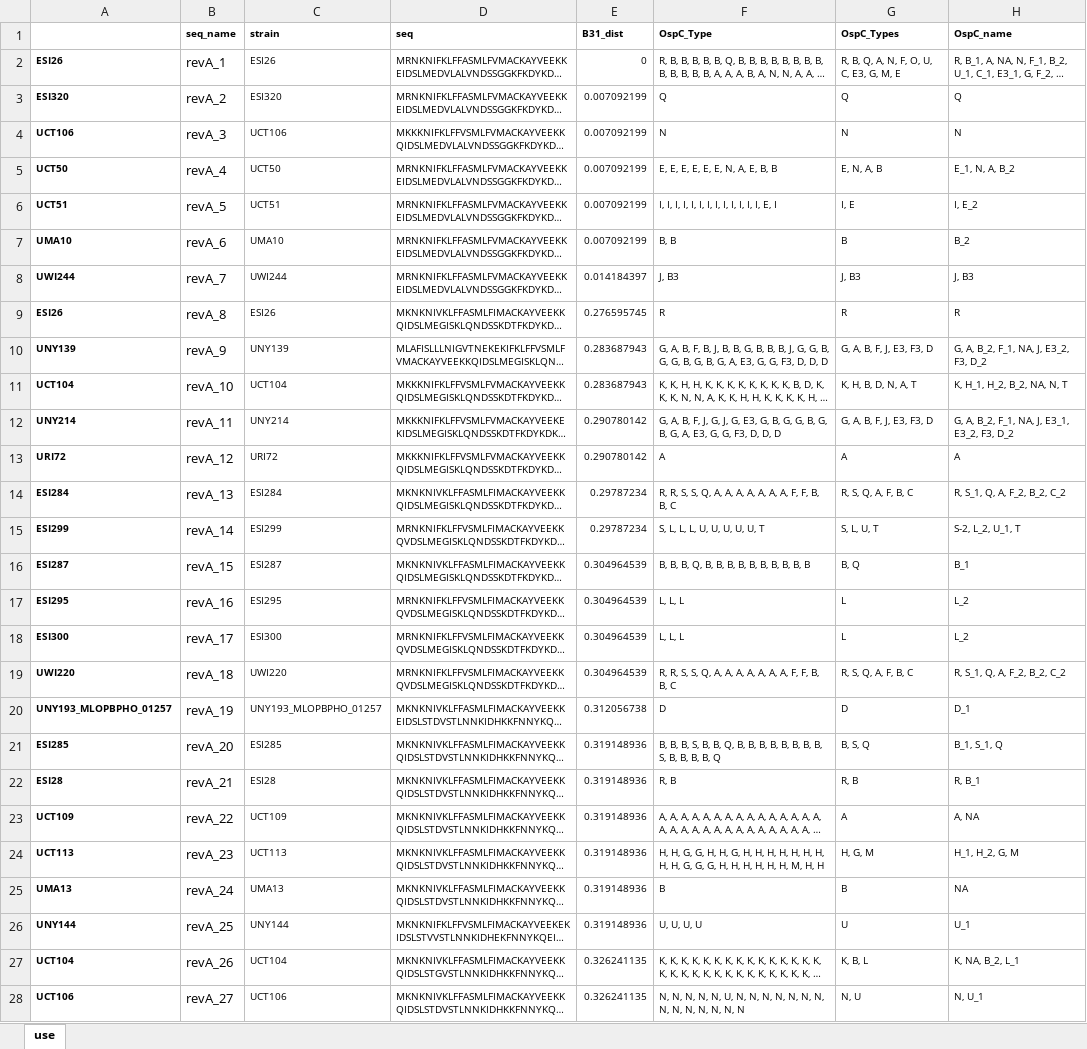
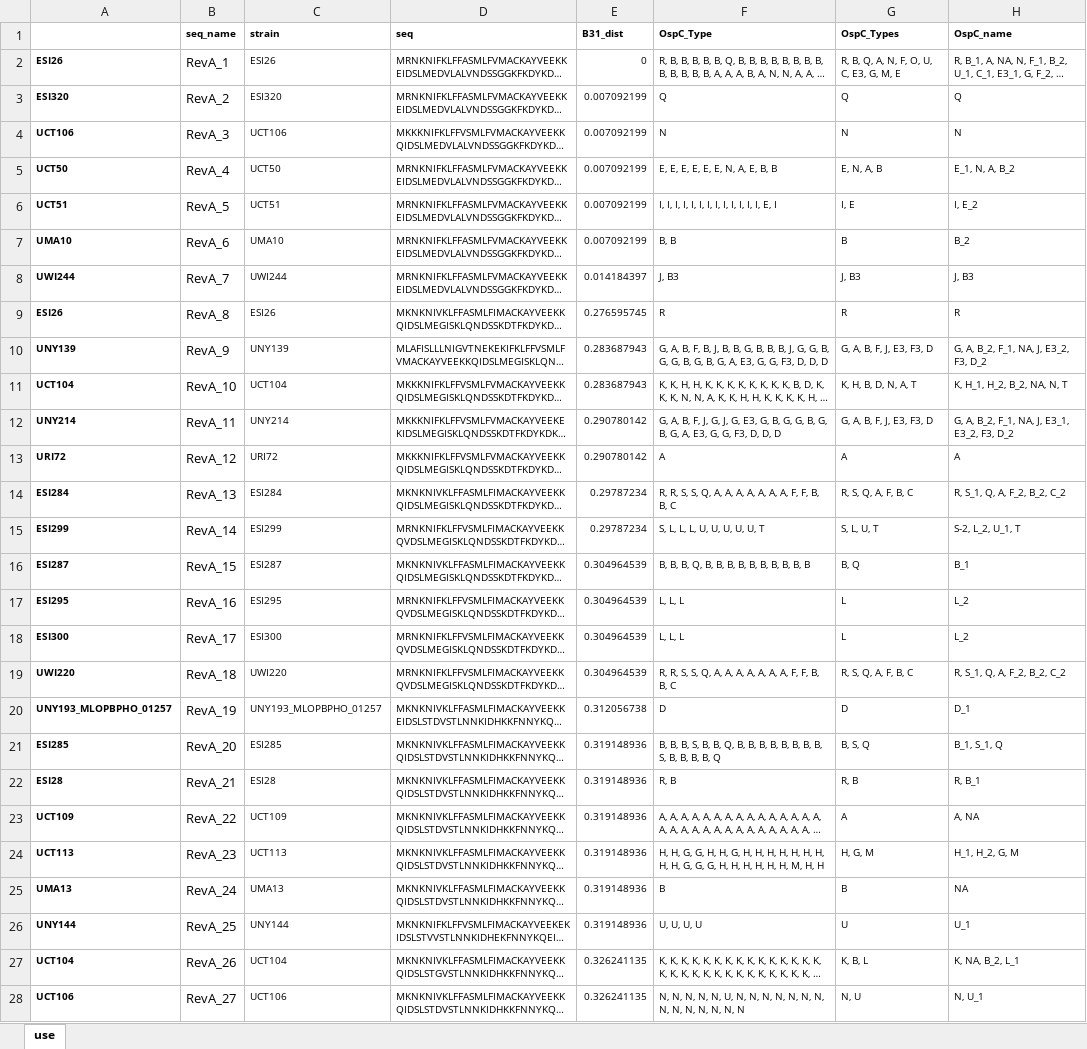
Before and after one commit to hoa1279/HN_Lyme_ML_2025, an Excel workbook: data/RevA/RevA_unq_seqs.xlsx, sheet use, drawn as a sheet; only a part is shown; long unchanged cells end in …; values as stored, in another font and other column widths than the file's, no borders; the diff covers the shown part only; the diff names each change by its address in the sheet, - before the commit and + after, or states it on an @@ line.

Commit message:
Add files via upload

```diff
--- a/data/RevA/RevA_unq_seqs.xlsx (sheet use)
+++ b/data/RevA/RevA_unq_seqs.xlsx (sheet use)
-B2 (seq_name): revA_1
+B2 (seq_name): RevA_1
-B3 (seq_name): revA_2
+B3 (seq_name): RevA_2
-B4 (seq_name): revA_3
+B4 (seq_name): RevA_3
-B5 (seq_name): revA_4
+B5 (seq_name): RevA_4
-B6 (seq_name): revA_5
+B6 (seq_name): RevA_5
-B7 (seq_name): revA_6
+B7 (seq_name): RevA_6
-B8 (seq_name): revA_7
+B8 (seq_name): RevA_7
-B9 (seq_name): revA_8
+B9 (seq_name): RevA_8
-B10 (seq_name): revA_9
+B10 (seq_name): RevA_9
-B11 (seq_name): revA_10
+B11 (seq_name): RevA_10
-B12 (seq_name): revA_11
+B12 (seq_name): RevA_11
-B13 (seq_name): revA_12
+B13 (seq_name): RevA_12
-B14 (seq_name): revA_13
+B14 (seq_name): RevA_13
-B15 (seq_name): revA_14
+B15 (seq_name): RevA_14
-B16 (seq_name): revA_15
+B16 (seq_name): RevA_15
-B17 (seq_name): revA_16
+B17 (seq_name): RevA_16
-B18 (seq_name): revA_17
+B18 (seq_name): RevA_17
-B19 (seq_name): revA_18
+B19 (seq_name): RevA_18
-B20 (seq_name): revA_19
+B20 (seq_name): RevA_19
-B21 (seq_name): revA_20
+B21 (seq_name): RevA_20
-B22 (seq_name): revA_21
+B22 (seq_name): RevA_21
-B23 (seq_name): revA_22
+B23 (seq_name): RevA_22
-B24 (seq_name): revA_23
+B24 (seq_name): RevA_23
-B25 (seq_name): revA_24
+B25 (seq_name): RevA_24
-B26 (seq_name): revA_25
+B26 (seq_name): RevA_25
-B27 (seq_name): revA_26
+B27 (seq_name): RevA_26
-B28 (seq_name): revA_27
+B28 (seq_name): RevA_27
```
Also changed, not shown: 9 edited cells elsewhere in this sheet.
